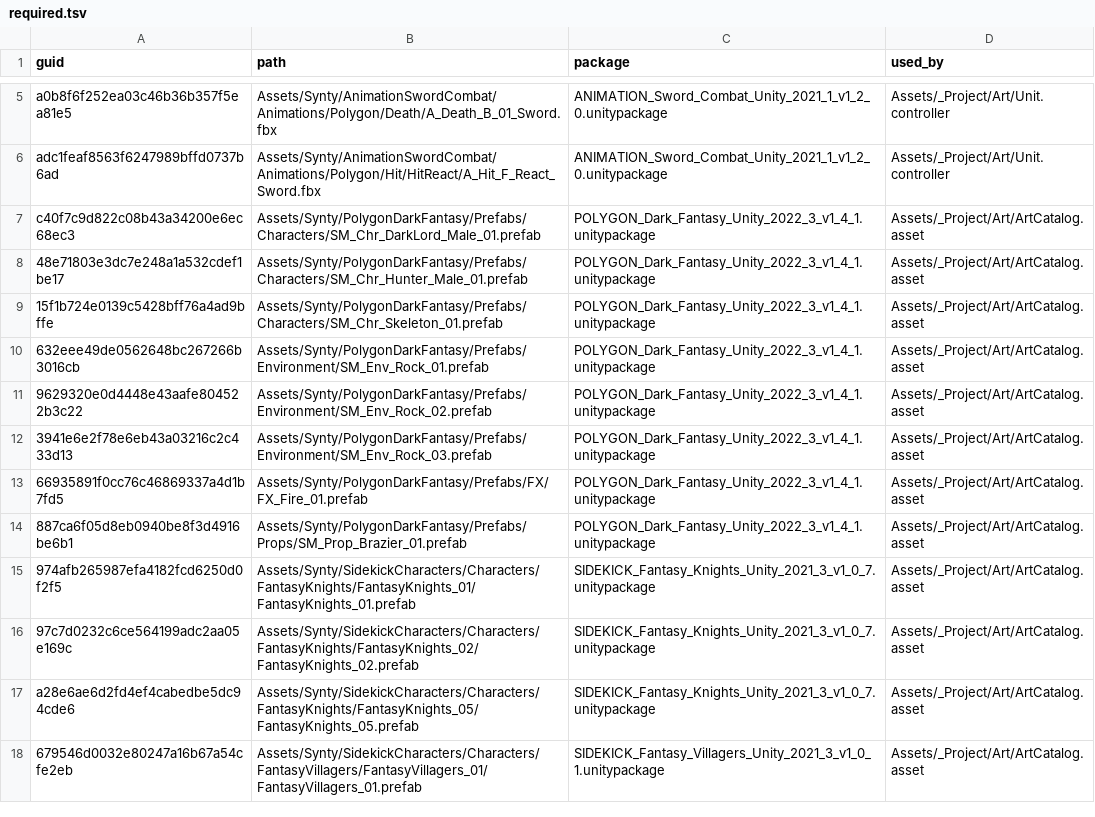
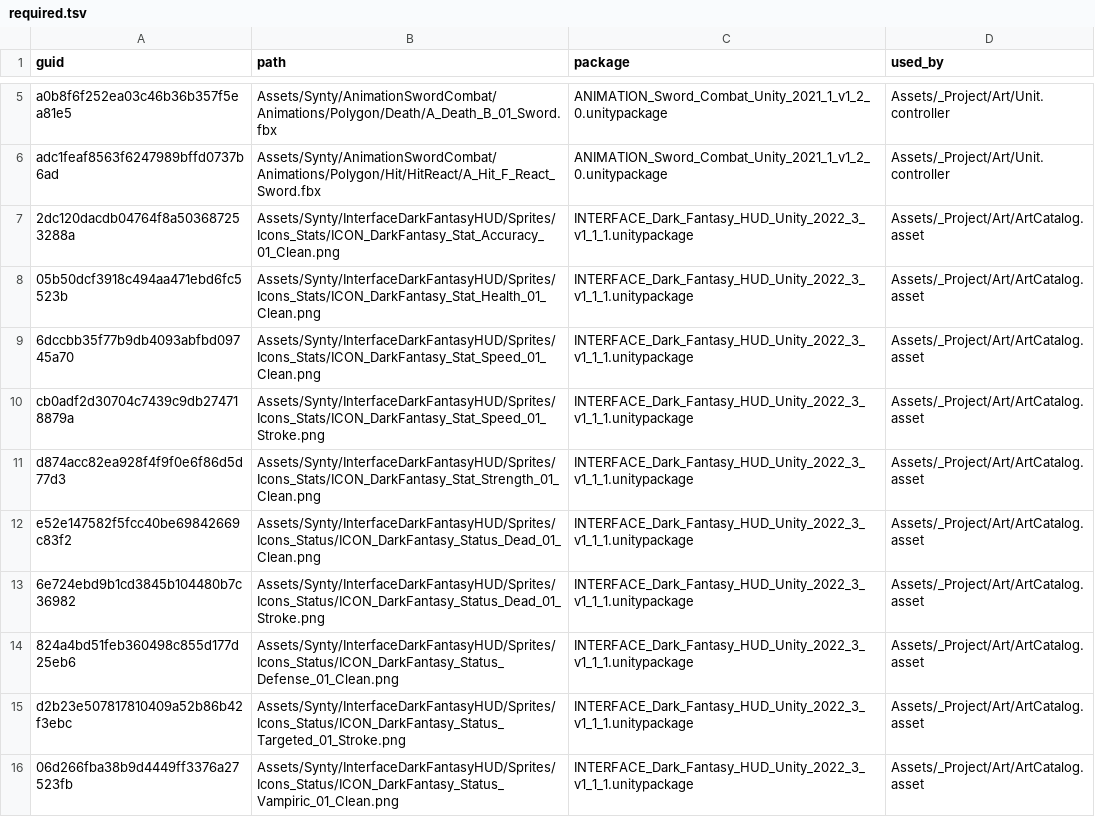
Before and after one commit to OruteZ/Project-Vampire-Turn-Strategy, a TSV file: tools/assets/required.tsv, drawn as a sheet; only a part is shown, gaps mark what is left out; the shorter side is filled out with more unchanged rows; the diff covers the shown part only.

```diff
--- a/tools/assets/required.tsv
+++ b/tools/assets/required.tsv
@@ -6 +6,11 @@ a0b8f6f252ea03c46b36b357f5ea81e5	Assets/Synty/AnimationSwordCombat/Animations/Po
 adc1feaf8563f6247989bffd0737b6ad	Assets/Synty/AnimationSwordCombat/Animations/Polygon/Hit/HitReact/A_Hit_F_React_Sword.fbx	ANIMATION_Sword_Combat_Unity_2021_1_v1_2_0.unitypackage	Assets/_Project/Art/Unit.controller
+2dc120dacdb04764f8a503687253288a	Assets/Synty/InterfaceDarkFantasyHUD/Sprites/Icons_Stats/ICON_DarkFantasy_Stat_Accuracy_01_Clean.png	INTERFACE_Dark_Fantasy_HUD_Unity_2022_3_v1_1_1.unitypackage	Assets/_Project/Art/ArtCatalog.asset
+05b50dcf3918c494aa471ebd6fc5523b	Assets/Synty/InterfaceDarkFantasyHUD/Sprites/Icons_Stats/ICON_DarkFantasy_Stat_Health_01_Clean.png	INTERFACE_Dark_Fantasy_HUD_Unity_2022_3_v1_1_1.unitypackage	Assets/_Project/Art/ArtCatalog.asset
+6dccbb35f77b9db4093abfbd09745a70	Assets/Synty/InterfaceDarkFantasyHUD/Sprites/Icons_Stats/ICON_DarkFantasy_Stat_Speed_01_Clean.png	INTERFACE_Dark_Fantasy_HUD_Unity_2022_3_v1_1_1.unitypackage	Assets/_Project/Art/ArtCatalog.asset
+cb0adf2d30704c7439c9db274718879a	Assets/Synty/InterfaceDarkFantasyHUD/Sprites/Icons_Stats/ICON_DarkFantasy_Stat_Speed_01_Stroke.png	INTERFACE_Dark_Fantasy_HUD_Unity_2022_3_v1_1_1.unitypackage	Assets/_Project/Art/ArtCatalog.asset
+d874acc82ea928f4f9f0e6f86d5d77d3	Assets/Synty/InterfaceDarkFantasyHUD/Sprites/Icons_Stats/ICON_DarkFantasy_Stat_Strength_01_Clean.png	INTERFACE_Dark_Fantasy_HUD_Unity_2022_3_v1_1_1.unitypackage	Assets/_Project/Art/ArtCatalog.asset
+e52e147582f5fcc40be69842669c83f2	Assets/Synty/InterfaceDarkFantasyHUD/Sprites/Icons_Status/ICON_DarkFantasy_Status_Dead_01_Clean.png	INTERFACE_Dark_Fantasy_HUD_Unity_2022_3_v1_1_1.unitypackage	Assets/_Project/Art/ArtCatalog.asset
+6e724ebd9b1cd3845b104480b7c36982	Assets/Synty/InterfaceDarkFantasyHUD/Sprites/Icons_Status/ICON_DarkFantasy_Status_Dead_01_Stroke.png	INTERFACE_Dark_Fantasy_HUD_Unity_2022_3_v1_1_1.unitypackage	Assets/_Project/Art/ArtCatalog.asset
+824a4bd51feb360498c855d177d25eb6	Assets/Synty/InterfaceDarkFantasyHUD/Sprites/Icons_Status/ICON_DarkFantasy_Status_Defense_01_Clean.png	INTERFACE_Dark_Fantasy_HUD_Unity_2022_3_v1_1_1.unitypackage	Assets/_Project/Art/ArtCatalog.asset
+d2b23e507817810409a52b86b42f3ebc	Assets/Synty/InterfaceDarkFantasyHUD/Sprites/Icons_Status/ICON_DarkFantasy_Status_Targeted_01_Stroke.png	INTERFACE_Dark_Fantasy_HUD_Unity_2022_3_v1_1_1.unitypackage	Assets/_Project/Art/ArtCatalog.asset
+06d266fba38b9d4449ff3376a27523fb	Assets/Synty/InterfaceDarkFantasyHUD/Sprites/Icons_Status/ICON_DarkFantasy_Status_Vampiric_01_Clean.png	INTERFACE_Dark_Fantasy_HUD_Unity_2022_3_v1_1_1.unitypackage	Assets/_Project/Art/ArtCatalog.asset
```
Also changed, not shown: 9 added rows elsewhere in this file, tools/assets/packages.tsv, 13 other files.
